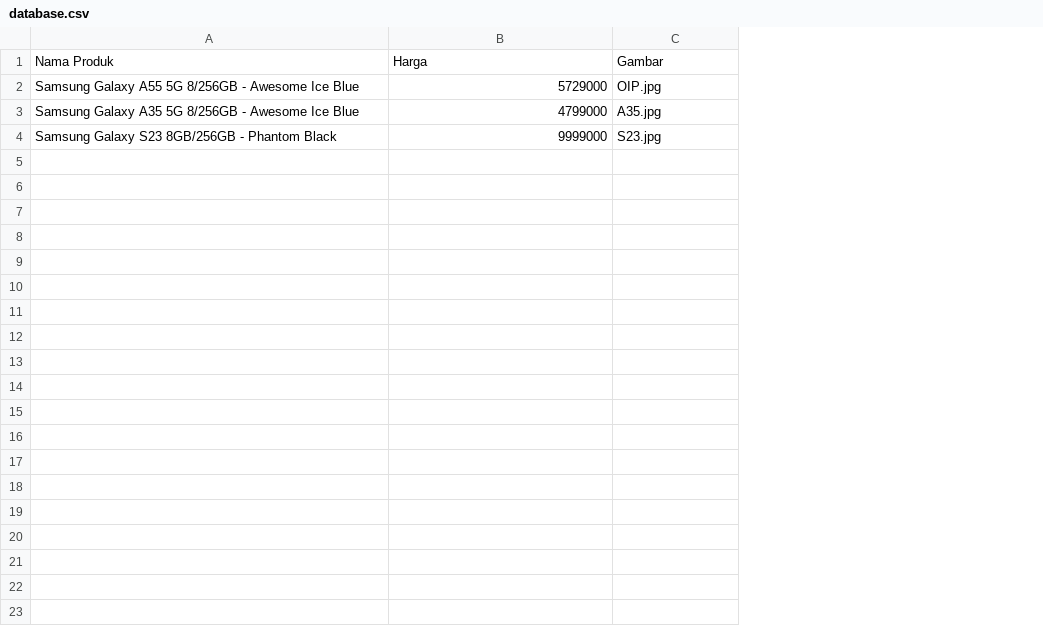
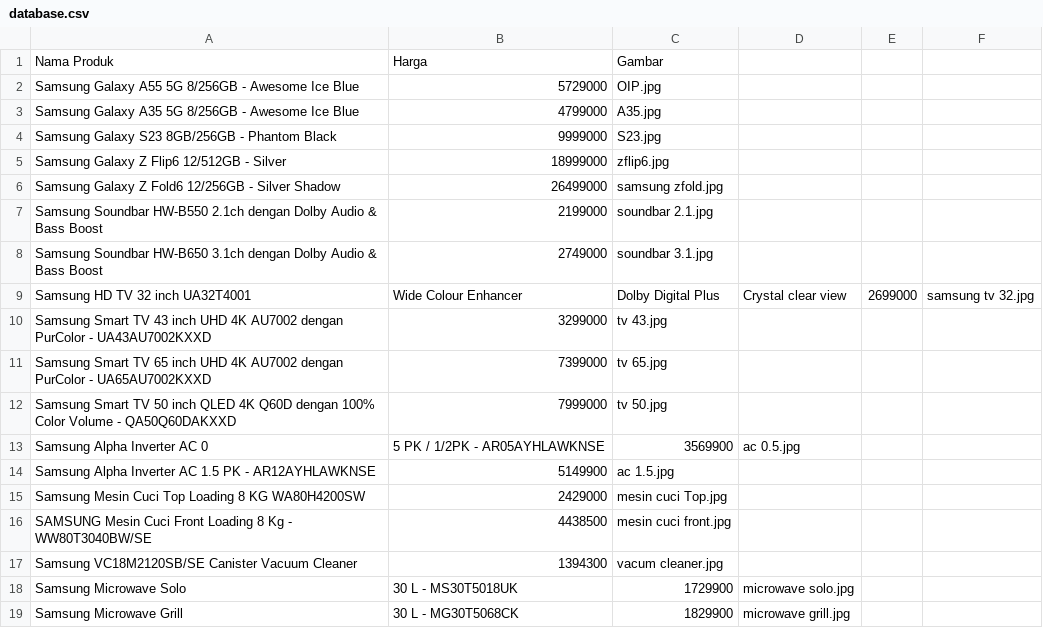
Before and after one commit to Gadingggg/Kelompok1-Sistem-Pengingat-PayLater, a CSV file: Tubes_Prokom/database.csv, drawn as a sheet; the diff names each change by its address in the sheet, - before the commit and + after, or states it on an @@ line.

```diff
--- a/Tubes_Prokom/database.csv
+++ b/Tubes_Prokom/database.csv
+column D, empty
+column E, empty
+column F, empty
+row 5: Samsung Galaxy Z Flip6 12/512GB - Silver | 18999000 | zflip6.jpg
+row 6: Samsung Galaxy Z Fold6 12/256GB - Silver Shadow | 26499000 | samsung zfold.jpg
+row 7: Samsung Soundbar HW-B550 2.1ch dengan Dolby Audio & Bass Boost | 2199000 | soundbar 2.1.jpg
+row 8: Samsung Soundbar HW-B650 3.1ch dengan Dolby Audio & Bass Boost | 2749000 | soundbar 3.1.jpg
+row 9: Samsung HD TV 32 inch UA32T4001 | Wide Colour Enhancer | Dolby Digital Plus | Crystal clear view | 2699000 | samsung tv 32.jpg
+row 10: Samsung Smart TV 43 inch UHD 4K AU7002 dengan PurColor - UA43AU7002KXXD | 3299000 | tv 43.jpg
+row 11: Samsung Smart TV 65 inch UHD 4K AU7002 dengan PurColor - UA65AU7002KXXD | 7399000 | tv 65.jpg
+row 12: Samsung Smart TV 50 inch QLED 4K Q60D dengan 100% Color Volume - QA50Q60DAKXXD | 7999000 | tv 50.jpg
+row 13: Samsung Alpha Inverter AC 0 | 5 PK / 1/2PK - AR05AYHLAWKNSE | 3569900 | ac 0.5.jpg
+row 14: Samsung Alpha Inverter AC 1.5 PK - AR12AYHLAWKNSE | 5149900 | ac 1.5.jpg
+row 15: Samsung Mesin Cuci Top Loading 8 KG WA80H4200SW | 2429000 | mesin cuci Top.jpg
+row 16: SAMSUNG Mesin Cuci Front Loading 8 Kg - WW80T3040BW/SE | 4438500 | mesin cuci front.jpg
+row 17: Samsung VC18M2120SB/SE Canister Vacuum Cleaner | 1394300 | vacum cleaner.jpg
+row 18: Samsung Microwave Solo | 30 L - MS30T5018UK | 1729900 | microwave solo.jpg
+row 19: Samsung Microwave Grill | 30 L - MG30T5068CK | 1829900 | microwave grill.jpg
```
Also changed, not shown: 11 other files.
